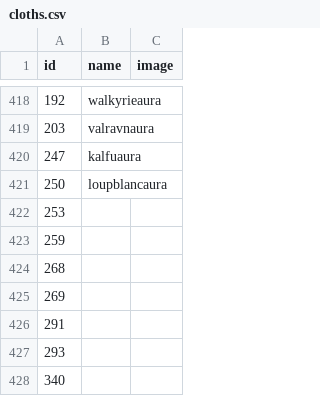
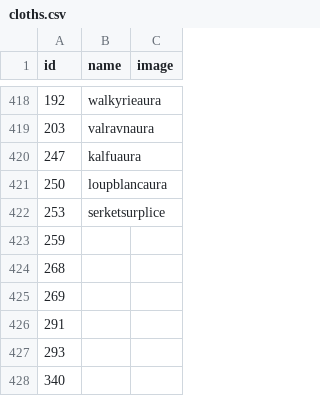
Before and after one commit to diegochagas/saintseiyacloths, a CSV file: csv/data/cloths.csv, drawn as a sheet; only a part is shown, gaps mark what is left out.

```diff
--- a/csv/data/cloths.csv
+++ b/csv/data/cloths.csv
@@ -421,3 +421,3 @@
 250,loupblancaura,
-253,,
+253,serketsurplice,
 259,,
```
Also changed, not shown: csv/data/characters.csv, csv/data/history.csv, 18 other files.
